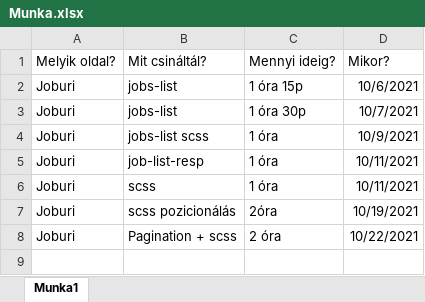
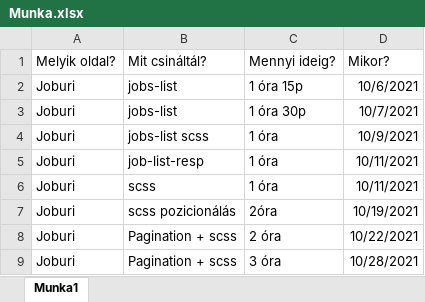
Before and after one commit to tarkomate99/Joburi, an Excel workbook: Munka.xlsx, sheet Munka1, drawn as a sheet; values as stored, in another font and other column widths than the file's, no borders; the diff names each change by its address in the sheet, - before the commit and + after, or states it on an @@ line.

Commit message:
pagination+scss

```diff
--- a/Munka.xlsx (sheet Munka1)
+++ b/Munka.xlsx (sheet Munka1)
+row 9: Joburi | Pagination + scss | 3 óra | 10/28/2021
```
Also changed, not shown: 7 other files.
